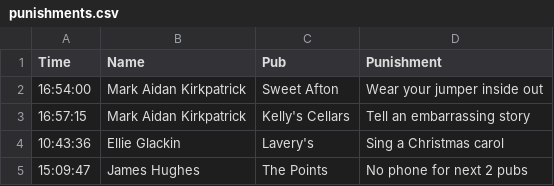
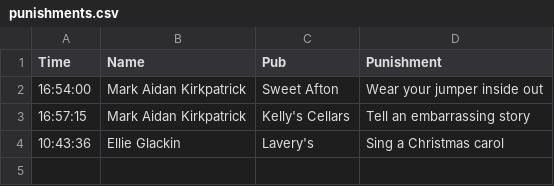
Before and after one commit to kirkpatrick8/pubcrawl, a CSV file: punishments.csv, drawn as a sheet.

Commit message:
Update punishments - 2024-11-04 15:10:01.965928

```diff
--- a/punishments.csv
+++ b/punishments.csv
@@ -4,2 +4 @@ Time,Name,Pub,Punishment
 10:43:36,Ellie Glackin,Lavery's,Sing a Christmas carol
-15:09:47,James Hughes,The Points,No phone for next 2 pubs
```
